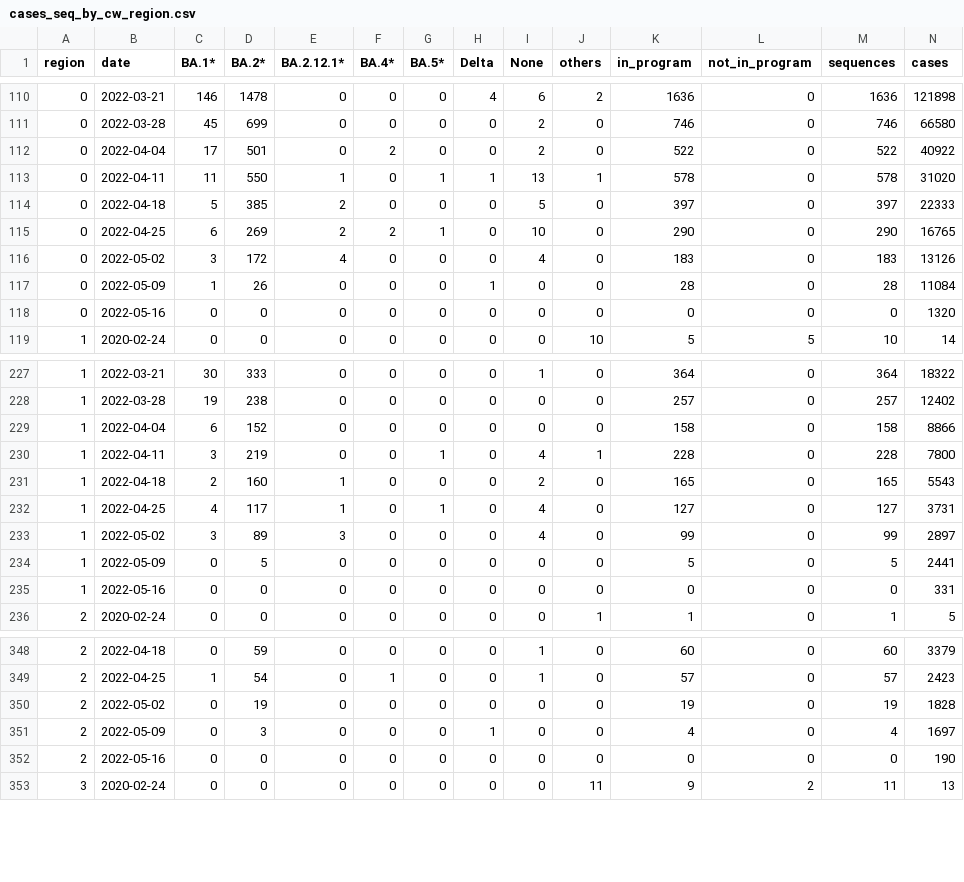
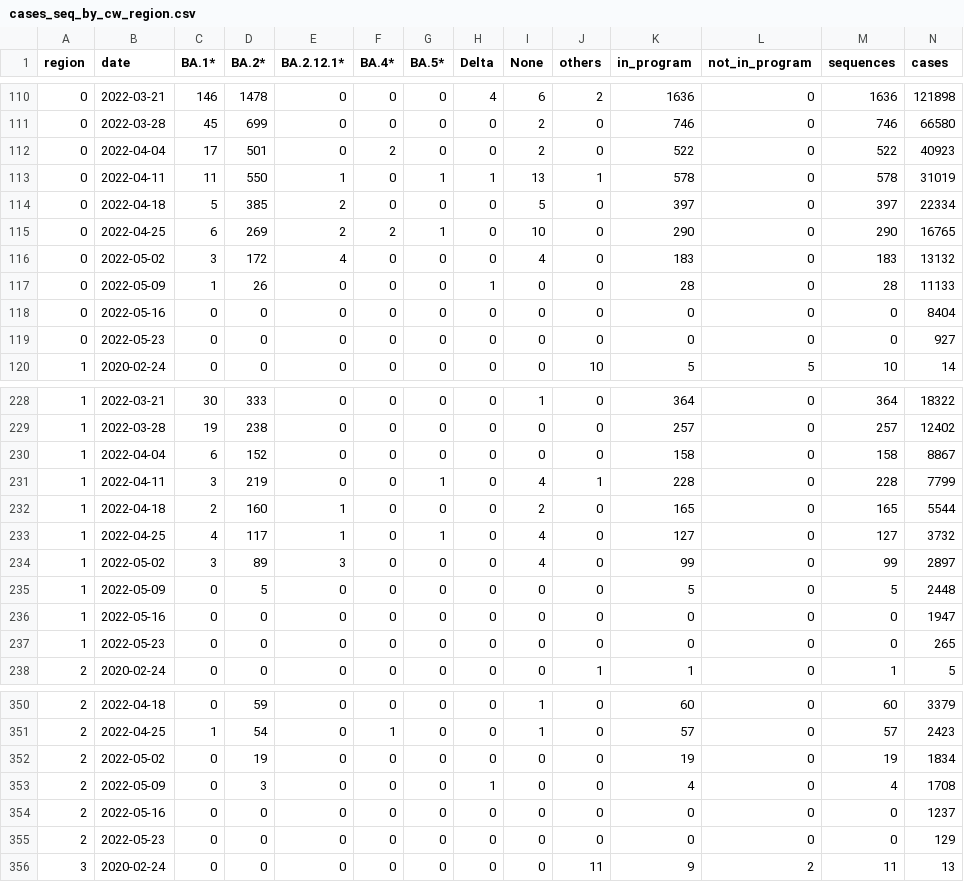
Before and after one commit to CovSeqCH/SequencingStats_and_Variants, a CSV file: data/cases_seq_by_cw_region.csv, drawn as a sheet; only a part is shown, gaps mark what is left out; the diff covers the shown part only.

```diff
--- a/data/cases_seq_by_cw_region.csv
+++ b/data/cases_seq_by_cw_region.csv
@@ -111,9 +111,10 @@ region,date,BA.1*,BA.2*,BA.2.12.1*,BA.4*,BA.5*,Delta,None,others,in_program,not_
 0,2022-03-28,45,699,0,0,0,0,2,0,746,0,746,66580
-0,2022-04-04,17,501,0,2,0,0,2,0,522,0,522,40922
-0,2022-04-11,11,550,1,0,1,1,13,1,578,0,578,31020
-0,2022-04-18,5,385,2,0,0,0,5,0,397,0,397,22333
+0,2022-04-04,17,501,0,2,0,0,2,0,522,0,522,40923
+0,2022-04-11,11,550,1,0,1,1,13,1,578,0,578,31019
+0,2022-04-18,5,385,2,0,0,0,5,0,397,0,397,22334
 0,2022-04-25,6,269,2,2,1,0,10,0,290,0,290,16765
-0,2022-05-02,3,172,4,0,0,0,4,0,183,0,183,13126
-0,2022-05-09,1,26,0,0,0,1,0,0,28,0,28,11084
-0,2022-05-16,0,0,0,0,0,0,0,0,0,0,0,1320
+0,2022-05-02,3,172,4,0,0,0,4,0,183,0,183,13132
+0,2022-05-09,1,26,0,0,0,1,0,0,28,0,28,11133
+0,2022-05-16,0,0,0,0,0,0,0,0,0,0,0,8404
+0,2022-05-23,0,0,0,0,0,0,0,0,0,0,0,927
 1,2020-02-24,0,0,0,0,0,0,0,10,5,5,10,14
@@ -228,9 +229,10 @@ region,date,BA.1*,BA.2*,BA.2.12.1*,BA.4*,BA.5*,Delta,None,others,in_program,not_
 1,2022-03-28,19,238,0,0,0,0,0,0,257,0,257,12402
-1,2022-04-04,6,152,0,0,0,0,0,0,158,0,158,8866
-1,2022-04-11,3,219,0,0,1,0,4,1,228,0,228,7800
-1,2022-04-18,2,160,1,0,0,0,2,0,165,0,165,5543
-1,2022-04-25,4,117,1,0,1,0,4,0,127,0,127,3731
+1,2022-04-04,6,152,0,0,0,0,0,0,158,0,158,8867
+1,2022-04-11,3,219,0,0,1,0,4,1,228,0,228,7799
+1,2022-04-18,2,160,1,0,0,0,2,0,165,0,165,5544
+1,2022-04-25,4,117,1,0,1,0,4,0,127,0,127,3732
 1,2022-05-02,3,89,3,0,0,0,4,0,99,0,99,2897
-1,2022-05-09,0,5,0,0,0,0,0,0,5,0,5,2441
-1,2022-05-16,0,0,0,0,0,0,0,0,0,0,0,331
+1,2022-05-09,0,5,0,0,0,0,0,0,5,0,5,2448
+1,2022-05-16,0,0,0,0,0,0,0,0,0,0,0,1947
+1,2022-05-23,0,0,0,0,0,0,0,0,0,0,0,265
 2,2020-02-24,0,0,0,0,0,0,0,1,1,0,1,5
@@ -349,5 +351,6 @@ region,date,BA.1*,BA.2*,BA.2.12.1*,BA.4*,BA.5*,Delta,None,others,in_program,not_
 2,2022-04-25,1,54,0,1,0,0,1,0,57,0,57,2423
-2,2022-05-02,0,19,0,0,0,0,0,0,19,0,19,1828
-2,2022-05-09,0,3,0,0,0,1,0,0,4,0,4,1697
-2,2022-05-16,0,0,0,0,0,0,0,0,0,0,0,190
+2,2022-05-02,0,19,0,0,0,0,0,0,19,0,19,1834
+2,2022-05-09,0,3,0,0,0,1,0,0,4,0,4,1708
+2,2022-05-16,0,0,0,0,0,0,0,0,0,0,0,1237
+2,2022-05-23,0,0,0,0,0,0,0,0,0,0,0,129
 3,2020-02-24,0,0,0,0,0,0,0,11,9,2,11,13
```
Also changed, not shown: 4 added rows and 41 edited cells elsewhere in this file, 12 other files.
